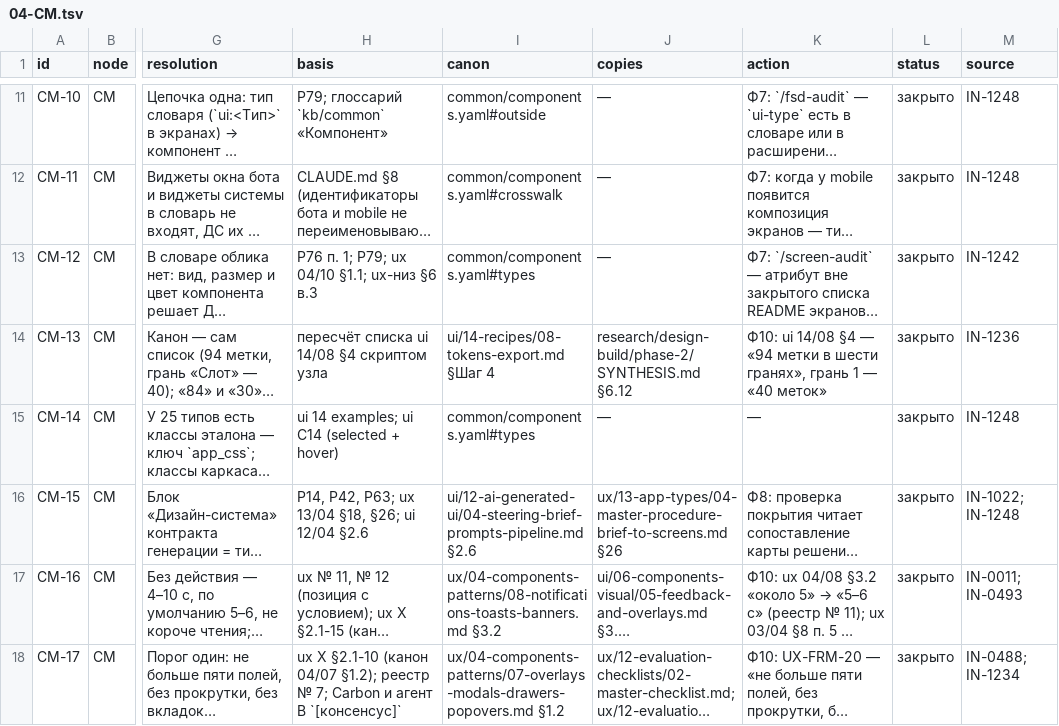
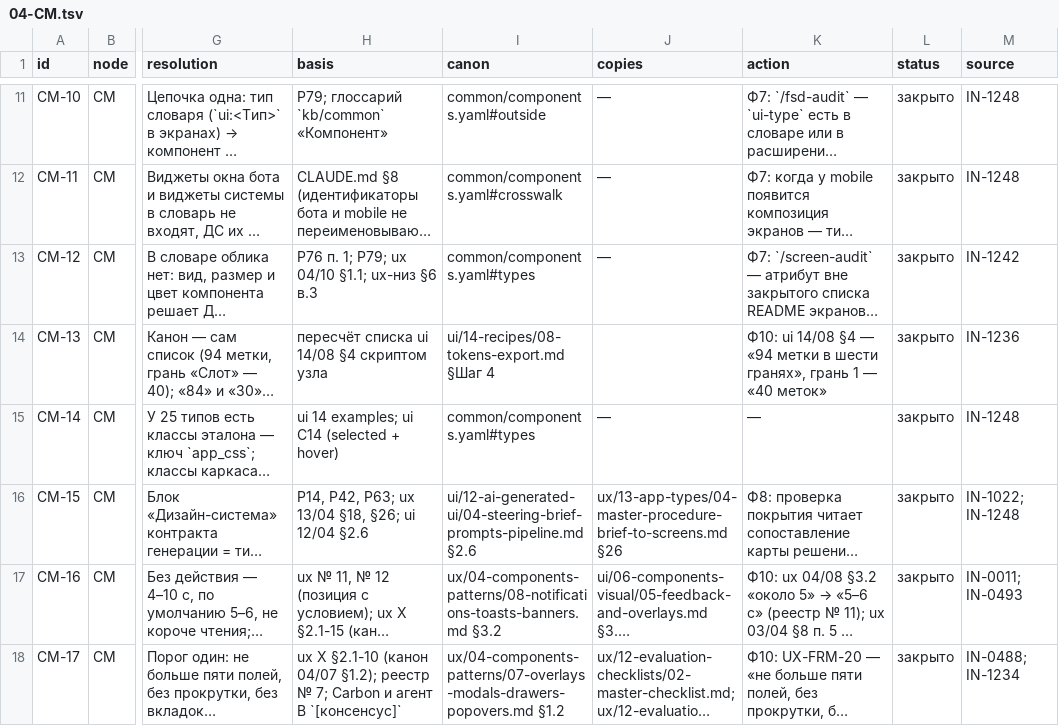
Before and after one commit to gommgo/business-strategy-template, a TSV file: research/design-build/phase-4/nodes/04-CM.tsv, drawn as a sheet; only a part is shown, gaps mark what is left out; long unchanged cells end in …; the diff names each change by its address in the sheet, - before the commit and + after, or states it on an @@ line.

```diff
--- a/research/design-build/phase-4/nodes/04-CM.tsv
+++ b/research/design-build/phase-4/nodes/04-CM.tsv
-J14 (copies): research/design-build/phase-2/SYNTHESIS.md §6.12
+J14 (copies): (empty)
```
Also changed, not shown: research/design-build/phase-10/code-zones/К10.tsv, research/design-build/phase-4/nodes/02-TR.tsv, 36 other files.
